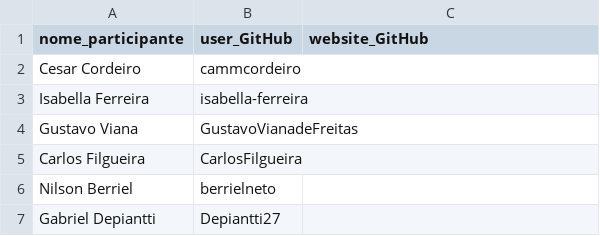
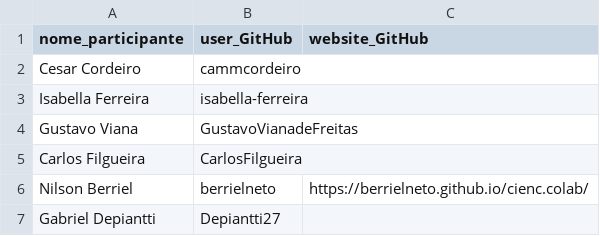
Before and after one commit to nafpmelo/CCBD_atividade4, a CSV file: participantes.csv, drawn as a sheet.

Commit message:
atualização com o link do site

```diff
--- a/participantes.csv
+++ b/participantes.csv
@@ -5,3 +5,3 @@ Gustavo Viana; GustavoVianadeFreitas;
 Carlos Filgueira; CarlosFilgueira;
-Nilson Berriel; berrielneto;
+Nilson Berriel; berrielneto; https://berrielneto.github.io/cienc.colab/
 Gabriel Depiantti; Depiantti27
```
